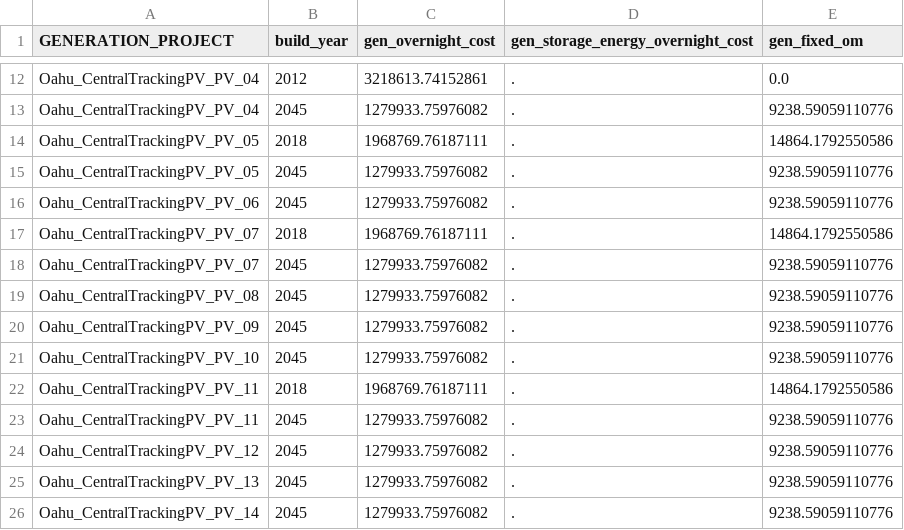
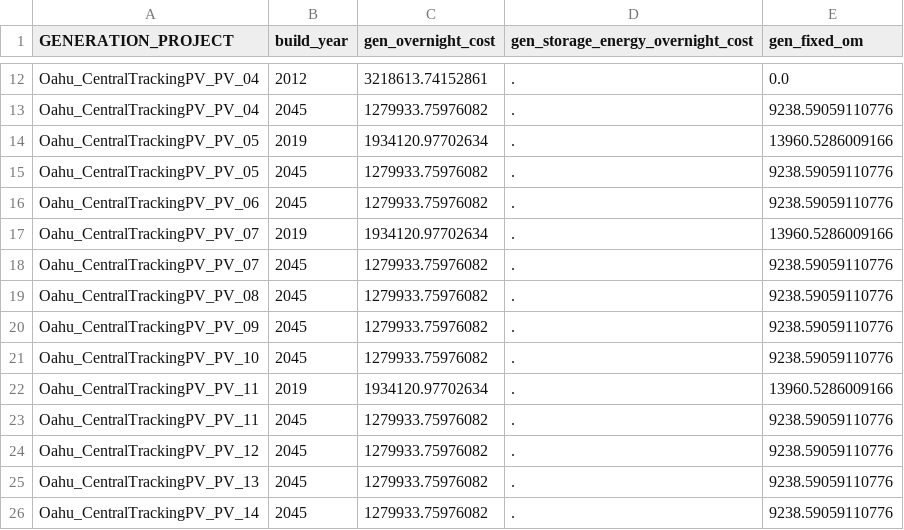
Before and after one commit to switch-hawaii/price_response, a CSV file: inputs/gen_build_costs.csv, drawn as a sheet; only a part is shown, gaps mark what is left out; the diff covers the shown part only.

```diff
--- a/inputs/gen_build_costs.csv
+++ b/inputs/gen_build_costs.csv
@@ -13,6 +13,6 @@ Oahu_CentralTrackingPV_PV_04,2012,3218613.74152861,.,0.0
 Oahu_CentralTrackingPV_PV_04,2045,1279933.75976082,.,9238.59059110776
-Oahu_CentralTrackingPV_PV_05,2018,1968769.76187111,.,14864.1792550586
+Oahu_CentralTrackingPV_PV_05,2019,1934120.97702634,.,13960.5286009166
 Oahu_CentralTrackingPV_PV_05,2045,1279933.75976082,.,9238.59059110776
 Oahu_CentralTrackingPV_PV_06,2045,1279933.75976082,.,9238.59059110776
-Oahu_CentralTrackingPV_PV_07,2018,1968769.76187111,.,14864.1792550586
+Oahu_CentralTrackingPV_PV_07,2019,1934120.97702634,.,13960.5286009166
 Oahu_CentralTrackingPV_PV_07,2045,1279933.75976082,.,9238.59059110776
@@ -21,3 +21,3 @@ Oahu_CentralTrackingPV_PV_09,2045,1279933.75976082,.,9238.59059110776
 Oahu_CentralTrackingPV_PV_10,2045,1279933.75976082,.,9238.59059110776
-Oahu_CentralTrackingPV_PV_11,2018,1968769.76187111,.,14864.1792550586
+Oahu_CentralTrackingPV_PV_11,2019,1934120.97702634,.,13960.5286009166
 Oahu_CentralTrackingPV_PV_11,2045,1279933.75976082,.,9238.59059110776
```
Also changed, not shown: 8 added rows and 4 removed rows elsewhere in this file, inputs/ev_bau_load.2016_ev.csv, inputs/gen_build_predetermined.current_cost.csv, 11 other files.
